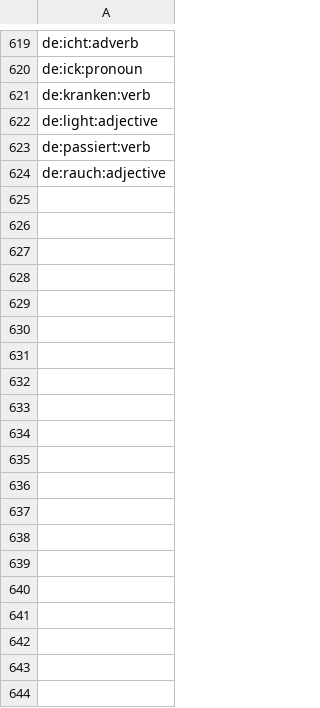
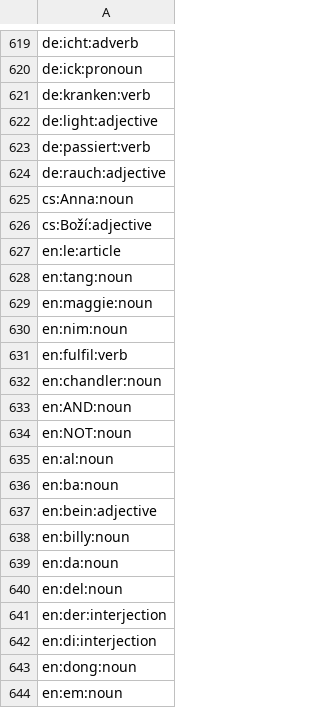
Before and after one commit to heitorpais/four-language-translator, a TSV file: build/claude/minor.tsv, drawn as a sheet; only a part is shown, gaps mark what is left out; the diff covers the shown part only; the diff names each change by its address in the sheet, - before the commit and + after, or states it on an @@ line.

```diff
--- a/build/claude/minor.tsv
+++ b/build/claude/minor.tsv
+row 625: cs:Anna:noun
+row 626: cs:Boží:adjective
+row 627: en:le:article
+row 628: en:tang:noun
+row 629: en:maggie:noun
+row 630: en:nim:noun
+row 631: en:fulfil:verb
+row 632: en:chandler:noun
+row 633: en:AND:noun
+row 634: en:NOT:noun
+row 635: en:al:noun
+row 636: en:ba:noun
+row 637: en:bein:adjective
+row 638: en:billy:noun
+row 639: en:da:noun
+row 640: en:del:noun
+row 641: en:der:interjection
+row 642: en:di:interjection
+row 643: en:dong:noun
+row 644: en:em:noun
```
Also changed, not shown: 22 added rows elsewhere in this file, 52 other files.
